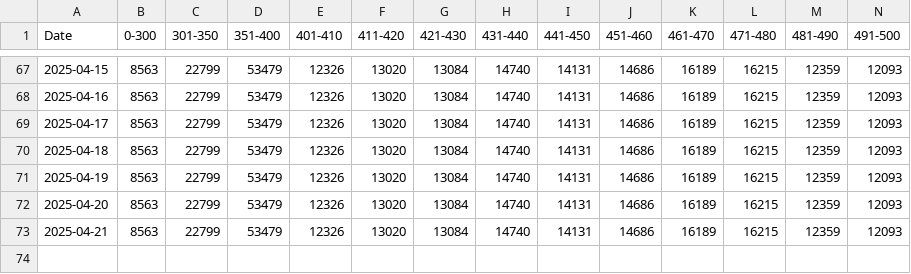
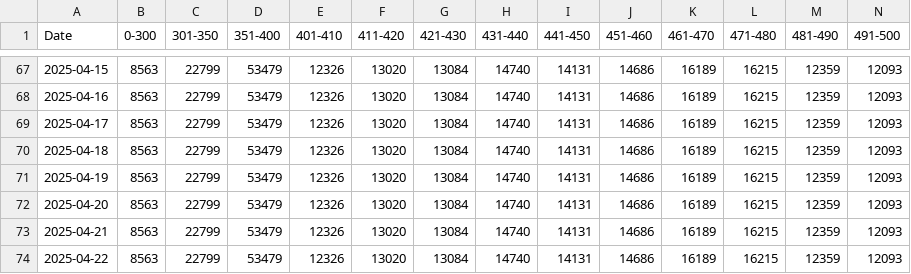
Before and after one commit to gaoxiaodiao/crs-score-monitor, a CSV file: app/data.csv, drawn as a sheet; only a part is shown, gaps mark what is left out; rows hold the shown columns only; the diff names each change by its address in the sheet, - before the commit and + after, or states it on an @@ line.

Commit message:
Daily update: 2025-04-22

```diff
--- a/app/data.csv
+++ b/app/data.csv
+row 74: 2025-04-22 | 8563 | 22799 | 53479 | 12326 | 13020 | 13084 | 14740 | 14131 | 14686 | 16189 | 16215 | 12359 | 12093
```
